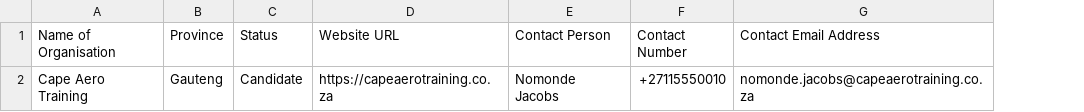
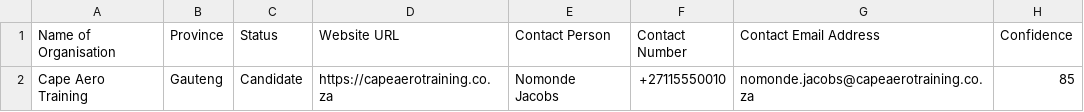
Before and after one commit to IAmJonoBo/watercrawl, a CSV file: data/sample.csv, drawn as a sheet; the diff names each change by its address in the sheet, - before the commit and + after, or states it on an @@ line.

Commit message:
feat(contracts): consolidate data contracts workspace

```diff
--- a/data/sample.csv
+++ b/data/sample.csv
+column H (Confidence), row 2: 85
```
Also changed, not shown: 40 other files.
